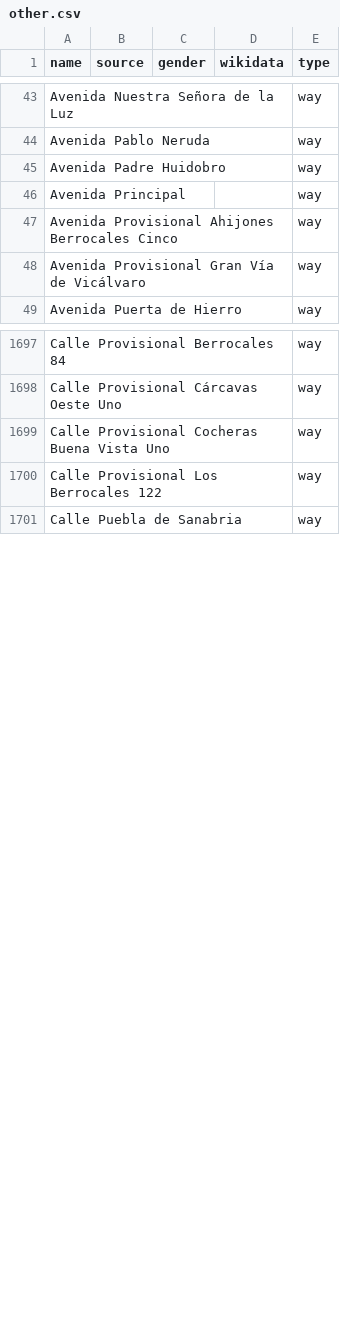
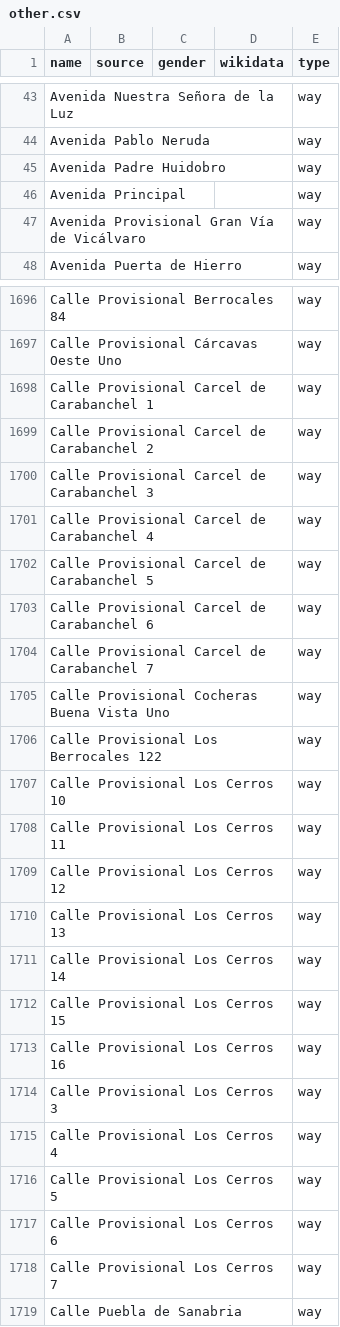
Before and after one commit to EqualStreetNames/equalstreetnames-madrid, a CSV file: data/other.csv, drawn as a sheet; only a part is shown, gaps mark what is left out; removed rows and columns are numbered as before the commit, all else as after; the diff covers the shown part only; the diff names each change by its address in the sheet, - before the commit and + after, or states it on an @@ line.

```diff
--- a/data/other.csv
+++ b/data/other.csv
-row 47: Avenida Provisional Ahijones Berrocales Cinco |  |  |  | way
+row 1698: Calle Provisional Carcel de Carabanchel 1 |  |  |  | way
+row 1699: Calle Provisional Carcel de Carabanchel 2 |  |  |  | way
+row 1700: Calle Provisional Carcel de Carabanchel 3 |  |  |  | way
+row 1701: Calle Provisional Carcel de Carabanchel 4 |  |  |  | way
+row 1702: Calle Provisional Carcel de Carabanchel 5 |  |  |  | way
+row 1703: Calle Provisional Carcel de Carabanchel 6 |  |  |  | way
+row 1704: Calle Provisional Carcel de Carabanchel 7 |  |  |  | way
+row 1707: Calle Provisional Los Cerros 10 |  |  |  | way
+row 1708: Calle Provisional Los Cerros 11 |  |  |  | way
+row 1709: Calle Provisional Los Cerros 12 |  |  |  | way
+row 1710: Calle Provisional Los Cerros 13 |  |  |  | way
+row 1711: Calle Provisional Los Cerros 14 |  |  |  | way
+row 1712: Calle Provisional Los Cerros 15 |  |  |  | way
+row 1713: Calle Provisional Los Cerros 16 |  |  |  | way
+row 1714: Calle Provisional Los Cerros 3 |  |  |  | way
+row 1715: Calle Provisional Los Cerros 4 |  |  |  | way
+row 1716: Calle Provisional Los Cerros 5 |  |  |  | way
+row 1717: Calle Provisional Los Cerros 6 |  |  |  | way
+row 1718: Calle Provisional Los Cerros 7 |  |  |  | way
```
Also changed, not shown: 9 added rows, 8 removed rows and 1 edited cell elsewhere in this file, data/gender.csv, 3 other files.
